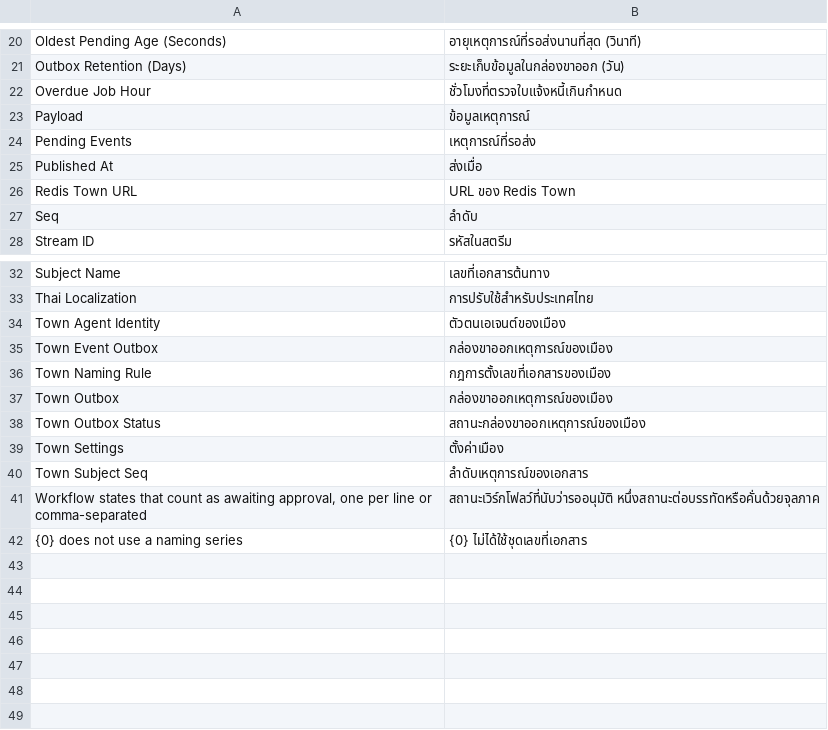
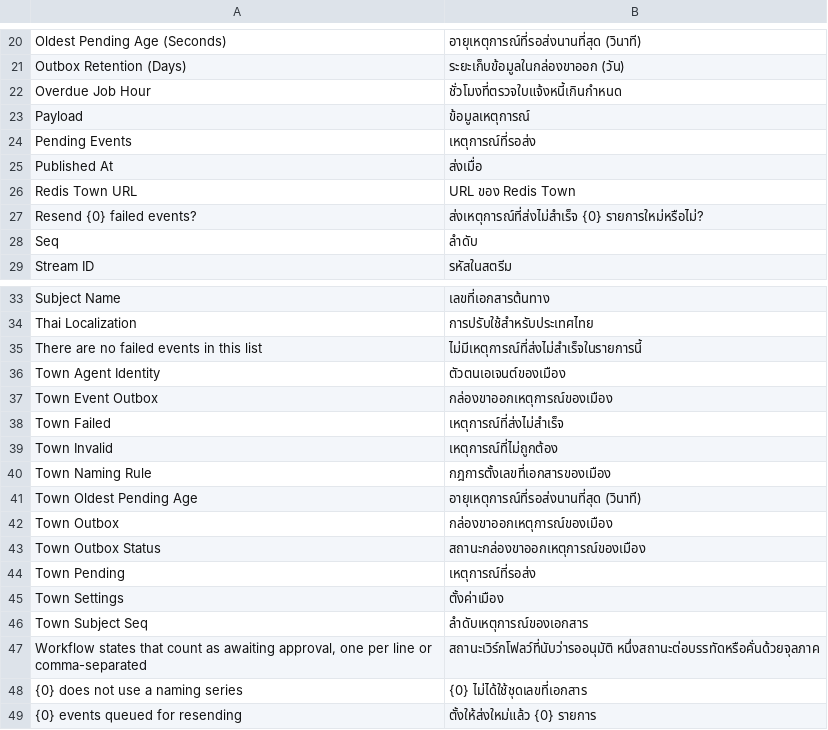
Before and after one commit to atipongsena/erp-town, a CSV file: frappe-apps/erp_town/erp_town/translations/th.csv, drawn as a sheet; only a part is shown, gaps mark what is left out.

```diff
--- a/frappe-apps/erp_town/erp_town/translations/th.csv
+++ b/frappe-apps/erp_town/erp_town/translations/th.csv
@@ -26,2 +26,3 @@ Published At,ส่งเมื่อ
 Redis Town URL,URL ของ Redis Town
+Resend {0} failed events?,ส่งเหตุการณ์ที่ส่งไม่สำเร็จ {0} รายการใหม่หรือไม่?
 Seq,ลำดับ
@@ -33,7 +34,12 @@ Subject Name,เลขที่เอกสารต้นทาง
 Thai Localization,การปรับใช้สำหรับประเทศไทย
+There are no failed events in this list,ไม่มีเหตุการณ์ที่ส่งไม่สำเร็จในรายการนี้
 Town Agent Identity,ตัวตนเอเจนต์ของเมือง
 Town Event Outbox,กล่องขาออกเหตุการณ์ของเมือง
+Town Failed,เหตุการณ์ที่ส่งไม่สำเร็จ
+Town Invalid,เหตุการณ์ที่ไม่ถูกต้อง
 Town Naming Rule,กฎการตั้งเลขที่เอกสารของเมือง
+Town Oldest Pending Age,อายุเหตุการณ์ที่รอส่งนานที่สุด (วินาที)
 Town Outbox,กล่องขาออกเหตุการณ์ของเมือง
 Town Outbox Status,สถานะกล่องขาออกเหตุการณ์ของเมือง
+Town Pending,เหตุการณ์ที่รอส่ง
 Town Settings,ตั้งค่าเมือง
@@ -42 +48,2 @@ Town Subject Seq,ลำดับเหตุการณ์ของเอกส
 {0} does not use a naming series,{0} ไม่ได้ใช้ชุดเลขที่เอกสาร
+{0} events queued for resending,ตั้งให้ส่งใหม่แล้ว {0} รายการ
```
Also changed, not shown: 3 other files.
